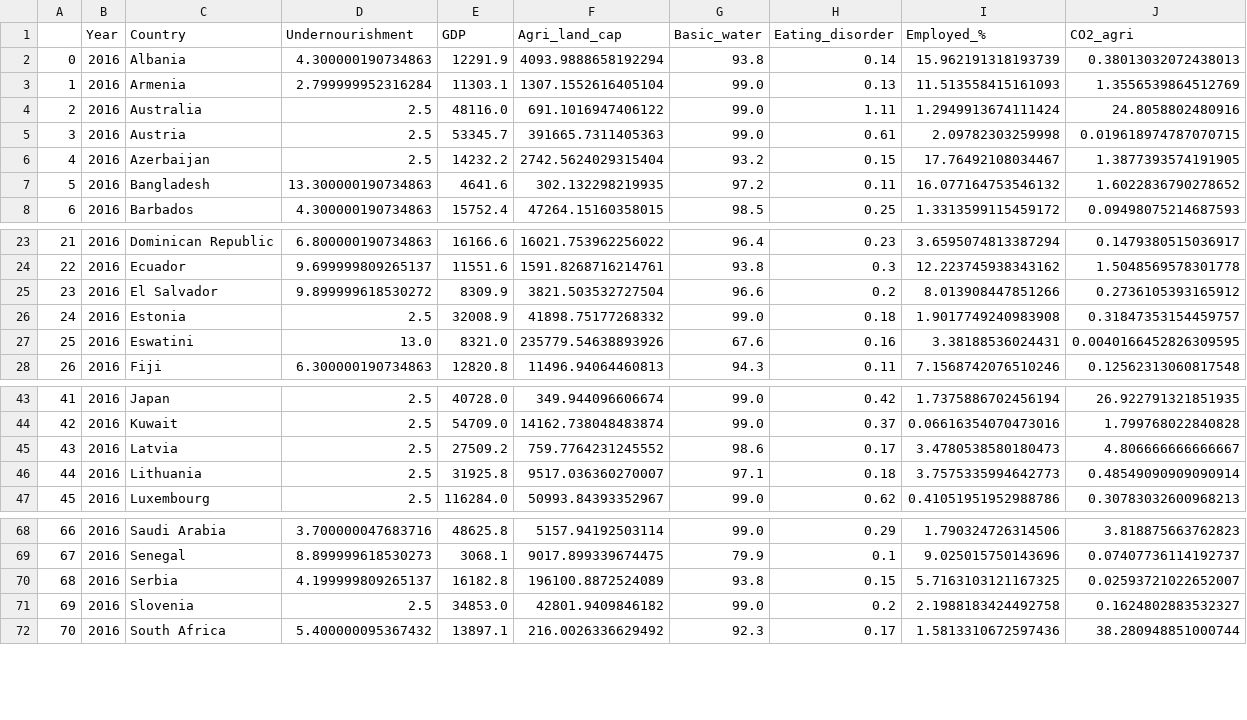
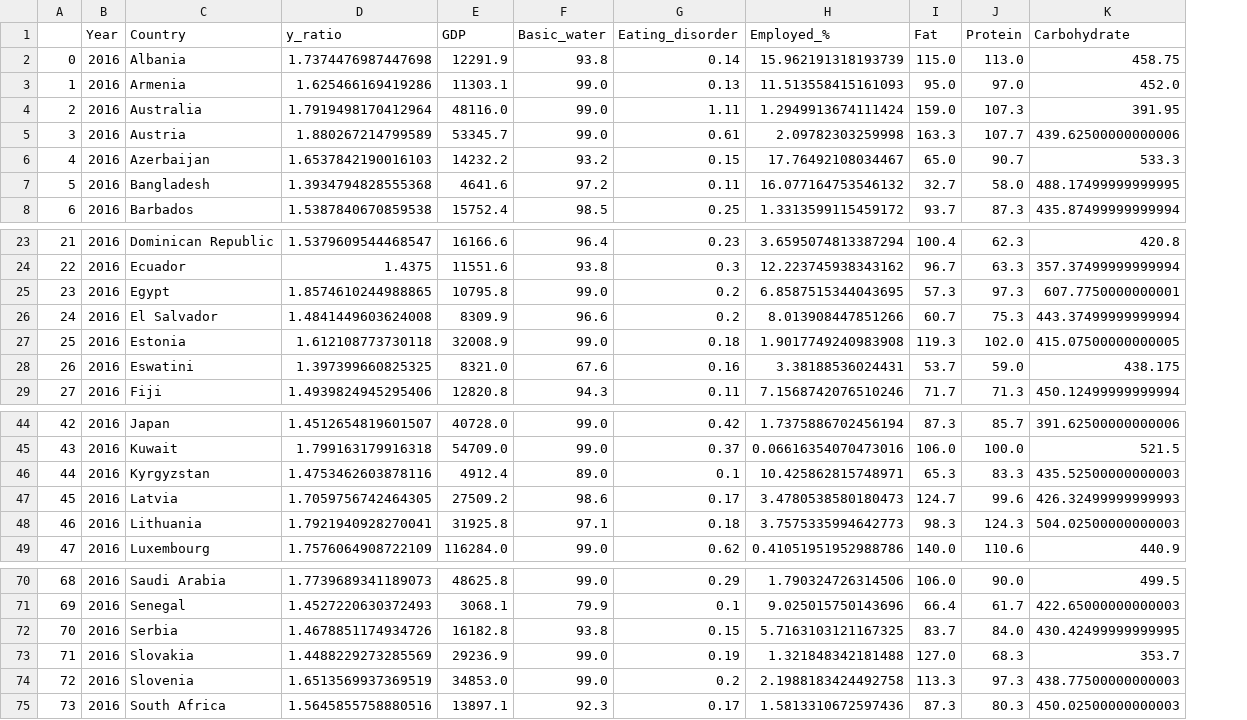
Before and after one commit to tanjoash/2D_data_driven_world, a CSV file: 2dwork/df2016_new_combined.csv, drawn as a sheet; only a part is shown, gaps mark what is left out; removed rows and columns are numbered as before the commit, all else as after; the diff names each change by its address in the sheet, - before the commit and + after, or states it on an @@ line.

```diff
--- a/2dwork/df2016_new_combined.csv
+++ b/2dwork/df2016_new_combined.csv
-column D (Undernourishment), rows 2-8: 4.300000190734863 | 2.799999952316284 | 2.5 | 2.5 | 2.5 | 13.300000190734863 | 4.300000190734863; rows 23-28: 6.800000190734863 | 9.699999809265137 | 9.899999618530272 | 2.5 | 13.0 | 6.300000190734863; rows 43-47: all 2.5; rows 68-72: 3.700000047683716 | 8.899999618530273 | 4.199999809265137 | 2.5 | 5.400000095367432
+column D (y_ratio), rows 2-8: 1.7374476987447698 | 1.625466169419286 | 1.7919498170412964 | 1.880267214799589 | 1.6537842190016103 | 1.3934794828555368 | 1.5387840670859538; rows 23-24: 1.5379609544468547 | 1.4375; rows 26-29: 1.4841449603624008 | 1.612108773730118 | 1.397399660825325 | 1.4939824945295406; rows 44-45: 1.4512654819601507 | 1.799163179916318; rows 47-49: 1.7059756742464305 | 1.7921940928270041 | 1.7576064908722109; rows 70-72: 1.7739689341189073 | 1.4527220630372493 | 1.4678851174934726; rows 74-75: 1.6513569937369519 | 1.5645855758880516
-column F (Agri_land_cap), rows 2-8: 4093.9888658192294 | 1307.1552616405104 | 691.1016947406122 | 391665.7311405363 | 2742.5624029315404 | 302.132298219935 | 47264.15160358015; rows 23-28: 16021.753962256022 | 1591.8268716214761 | 3821.503532727504 | 41898.75177268332 | 235779.54638893926 | 11496.94064460813; rows 43-47: 349.944096606674 | 14162.738048483874 | 759.7764231245552 | 9517.036360270007 | 50993.84393352967; rows 68-72: 5157.94192503114 | 9017.899339674475 | 196100.8872524089 | 42801.9409846182 | 216.0026336629492
-column J (CO2_agri), rows 2-8: 0.38013032072438013 | 1.3556539864512769 | 24.8058802480916 | 0.019618974787070715 | 1.3877393574191905 | 1.6022836790278652 | 0.09498075214687593; rows 23-28: 0.1479380515036917 | 1.5048569578301778 | 0.2736105393165912 | 0.31847353154459757 | 0.0040166452826309595 | 0.12562313060817548; rows 43-47: 26.922791321851935 | 1.799768022840828 | 4.806666666666667 | 0.48549090909090914 | 0.30783032600968213; rows 68-72: 3.818875663762823 | 0.07407736114192737 | 0.02593721022652007 | 0.1624802883532327 | 38.280948851000744
+column I (Fat), rows 2-8: 115.0 | 95.0 | 159.0 | 163.3 | 65.0 | 32.7 | 93.7; rows 23-24: 100.4 | 96.7; rows 26-29: 60.7 | 119.3 | 53.7 | 71.7; rows 44-45: 87.3 | 106.0; rows 47-49: 124.7 | 98.3 | 140.0; rows 70-72: 106.0 | 66.4 | 83.7; rows 74-75: 113.3 | 87.3
+column J (Protein), rows 2-8: 113.0 | 97.0 | 107.3 | 107.7 | 90.7 | 58.0 | 87.3; rows 23-24: 62.3 | 63.3; rows 26-29: 75.3 | 102.0 | 59.0 | 71.3; rows 44-45: 85.7 | 100.0; rows 47-49: 99.6 | 124.3 | 110.6; rows 70-72: 90.0 | 61.7 | 84.0; rows 74-75: 97.3 | 80.3
+column K (Carbohydrate), rows 2-8: 458.75 | 452.0 | 391.95 | 439.62500000000006 | 533.3 | 488.17499999999995 | 435.87499999999994; rows 23-24: 420.8 | 357.37499999999994; rows 26-29: 443.37499999999994 | 415.07500000000005 | 438.175 | 450.12499999999994; rows 44-45: 391.62500000000006 | 521.5; rows 47-49: 426.32499999999993 | 504.02500000000003 | 440.9; rows 70-72: 499.5 | 422.65000000000003 | 430.42499999999995; rows 74-75: 438.77500000000003 | 450.02500000000003
+row 25: 23 | 2016 | Egypt | 1.8574610244988865 | 10795.8 | 99.0 | 0.2 | 6.8587515344043695 | 57.3 | 97.3 | 607.7750000000001
@@ column A renumbered from row 26 down @@
+row 46: 44 | 2016 | Kyrgyzstan | 1.4753462603878116 | 4912.4 | 89.0 | 0.1 | 10.425862815748971 | 65.3 | 83.3 | 435.52500000000003
+row 73: 71 | 2016 | Slovakia | 1.4488229273285569 | 29236.9 | 99.0 | 0.19 | 1.321848342181488 | 127.0 | 68.3 | 353.7
```
Also changed, not shown: 2dwork/df2013_new_combined.csv, 2dwork/df2014_new_combined.csv, 5 other files.
